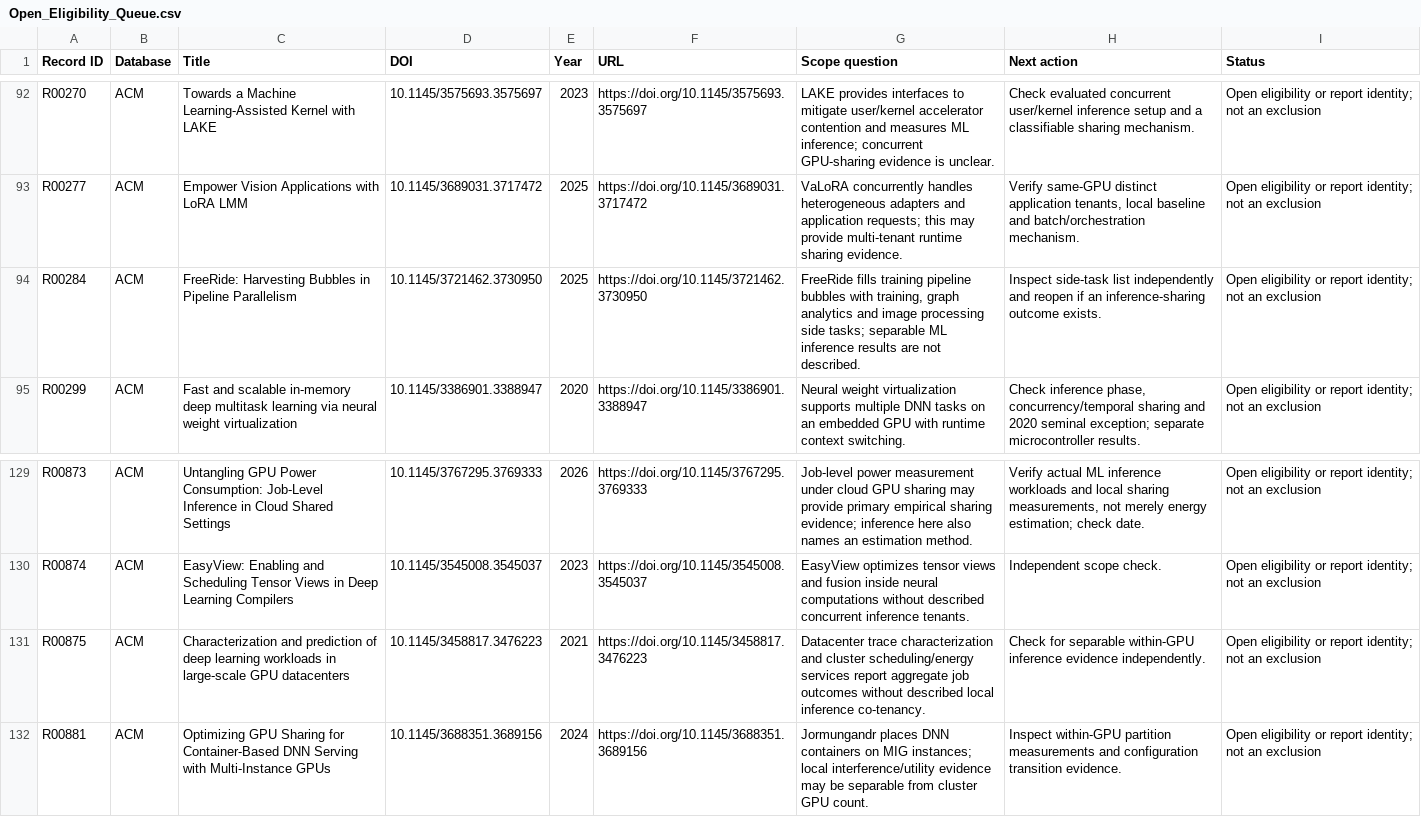
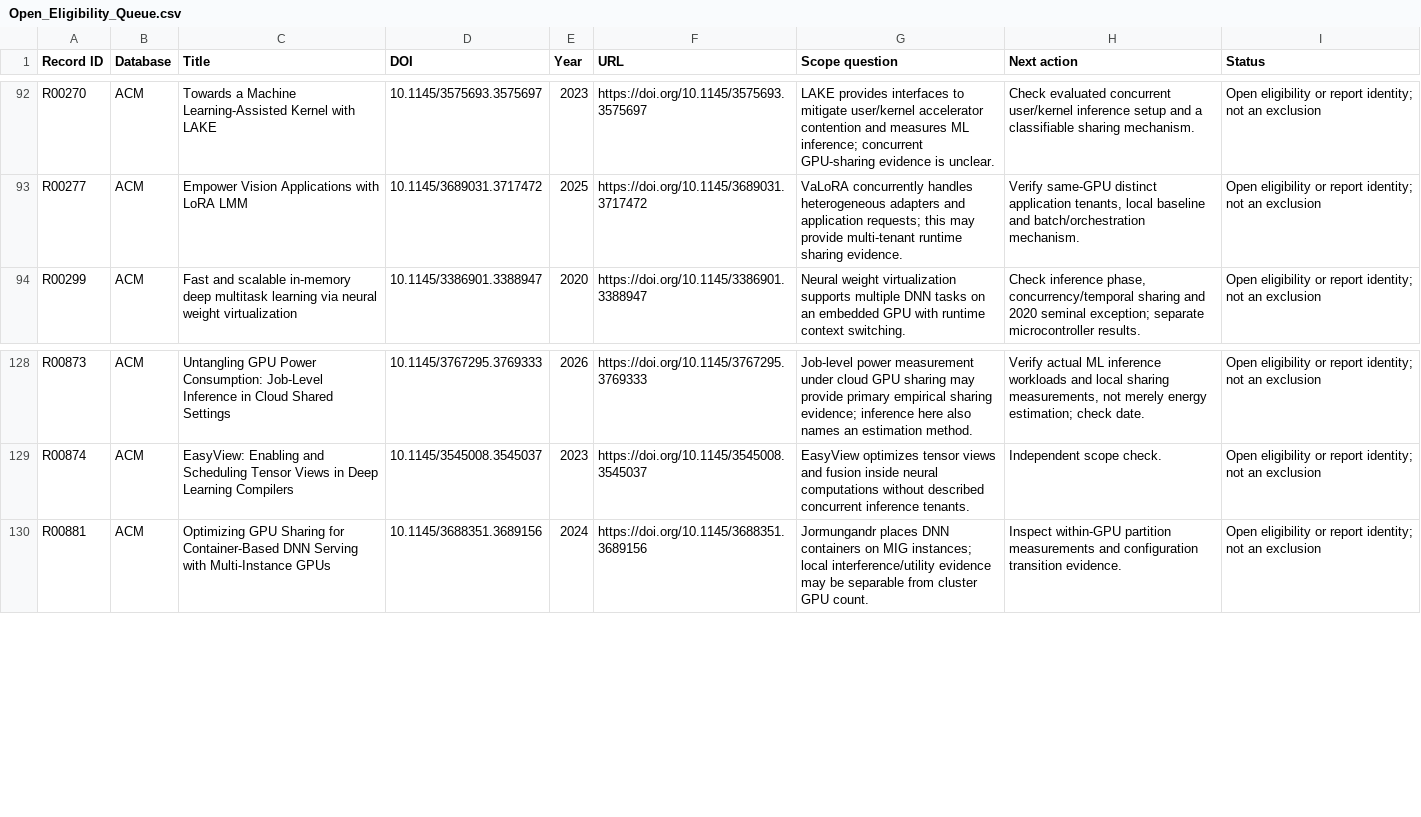
Before and after one commit to Raazia-Imran/os_CEPPPPPP, a CSV file: task3/screening559/Open_Eligibility_Queue.csv, drawn as a sheet; only a part is shown, gaps mark what is left out; the diff names each change by its address in the sheet, - before the commit and + after, or states it on an @@ line.

```diff
--- a/task3/screening559/Open_Eligibility_Queue.csv
+++ b/task3/screening559/Open_Eligibility_Queue.csv
-row 94: R00284 | ACM | FreeRide: Harvesting Bubbles in Pipeline Parallelism | 10.1145/3721462.3730950 | 2025 | https://doi.org/10.1145/3721462.3730950 | FreeRide fills training pipeline bubbles with training, graph analytics and image processing side tasks; separable ML inference results are not described. | Inspect side-task list independently and reopen if an inference-sharing outcome exists. | Open eligibility or report identity; not an exclusion
-row 131: R00875 | ACM | Characterization and prediction of deep learning workloads in large-scale GPU datacenters | 10.1145/3458817.3476223 | 2021 | https://doi.org/10.1145/3458817.3476223 | Datacenter trace characterization and cluster scheduling/energy services report aggregate job outcomes without described local inference co-tenancy. | Check for separable within-GPU inference evidence independently. | Open eligibility or report identity; not an exclusion
```
Also changed, not shown: task3/screening559/Final_Eligibility_Decisions.csv, task3/screening559/Full_Text_Exclusions.csv, 6 other files.
